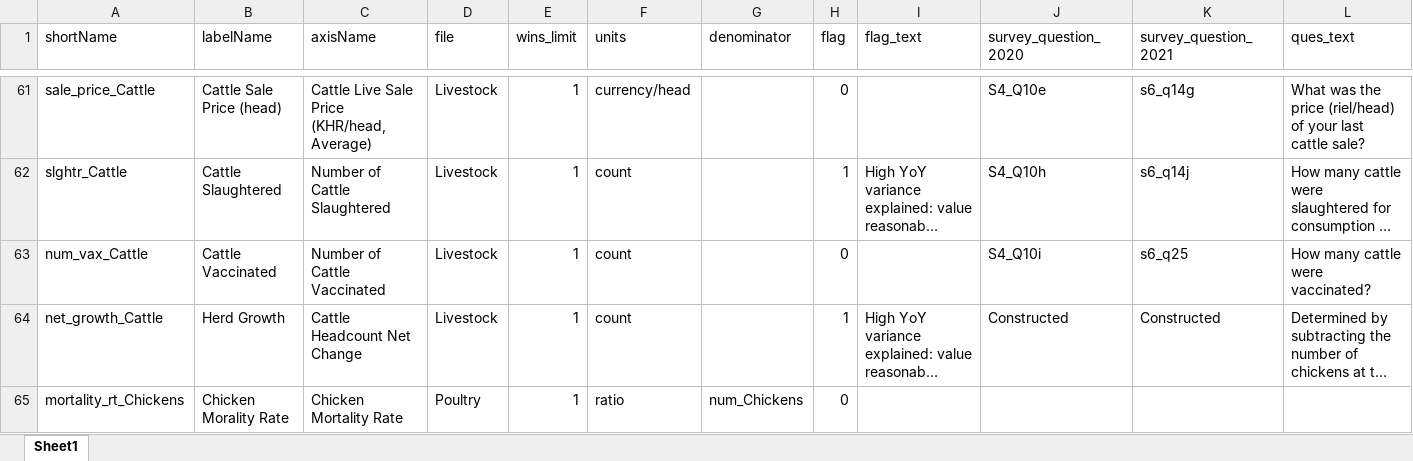
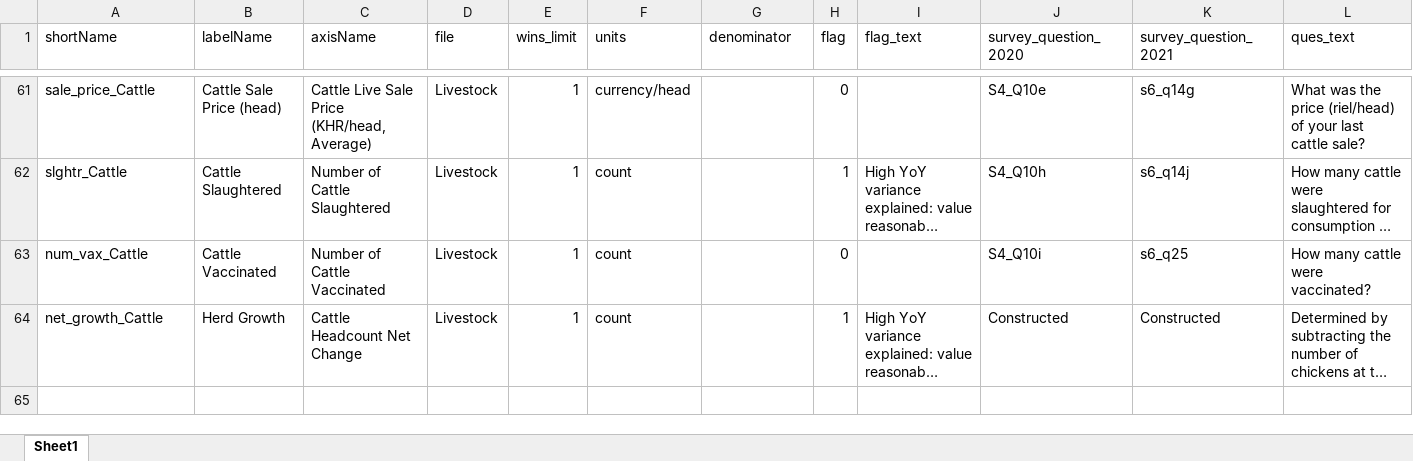
Before and after one commit to EvansSchoolPolicyAnalysisAndResearch/50x30_AQP, an Excel workbook: agquery/Update/indicators.xlsx, sheet Sheet1, drawn as a sheet; only a part is shown, gaps mark what is left out; long unchanged cells end in …; values as stored, in another font and other column widths than the file's, no borders; the diff names each change by its address in the sheet, - before the commit and + after, or states it on an @@ line.

Commit message:
Sam's recent data update and new policy pathways table. Pushed to public.

```diff
--- a/agquery/Update/indicators.xlsx (sheet Sheet1)
+++ b/agquery/Update/indicators.xlsx (sheet Sheet1)
-row 65: mortality_rt_Chickens | Chicken Morality Rate | Chicken Mortality Rate | Poultry | 1 | ratio | num_Chickens | 0
```
Also changed, not shown: 9 other files.
